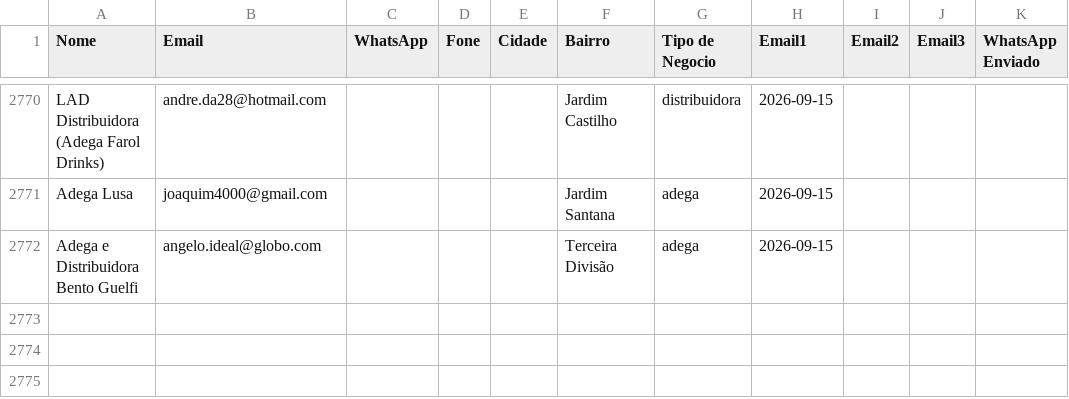
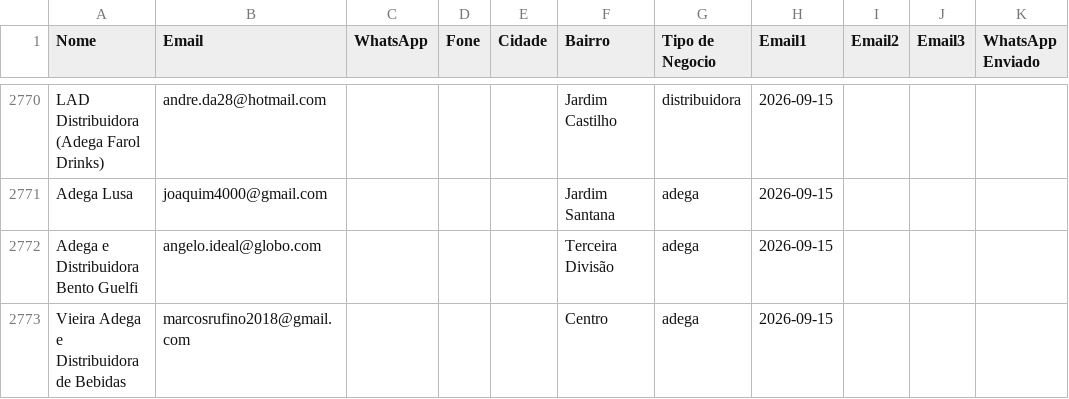
Before and after one commit to gustavorotatori-svg/Pindorama, a CSV file: planilha-clientes.csv, drawn as a sheet; only a part is shown, gaps mark what is left out; the diff names each change by its address in the sheet, - before the commit and + after, or states it on an @@ line.

```diff
--- a/planilha-clientes.csv
+++ b/planilha-clientes.csv
+row 2773: Vieira Adega e Distribuidora de Bebidas | marcosrufino2018@gmail.com |  |  |  | Centro | adega | 2026-09-15
```
Also changed, not shown: 2 other files.
